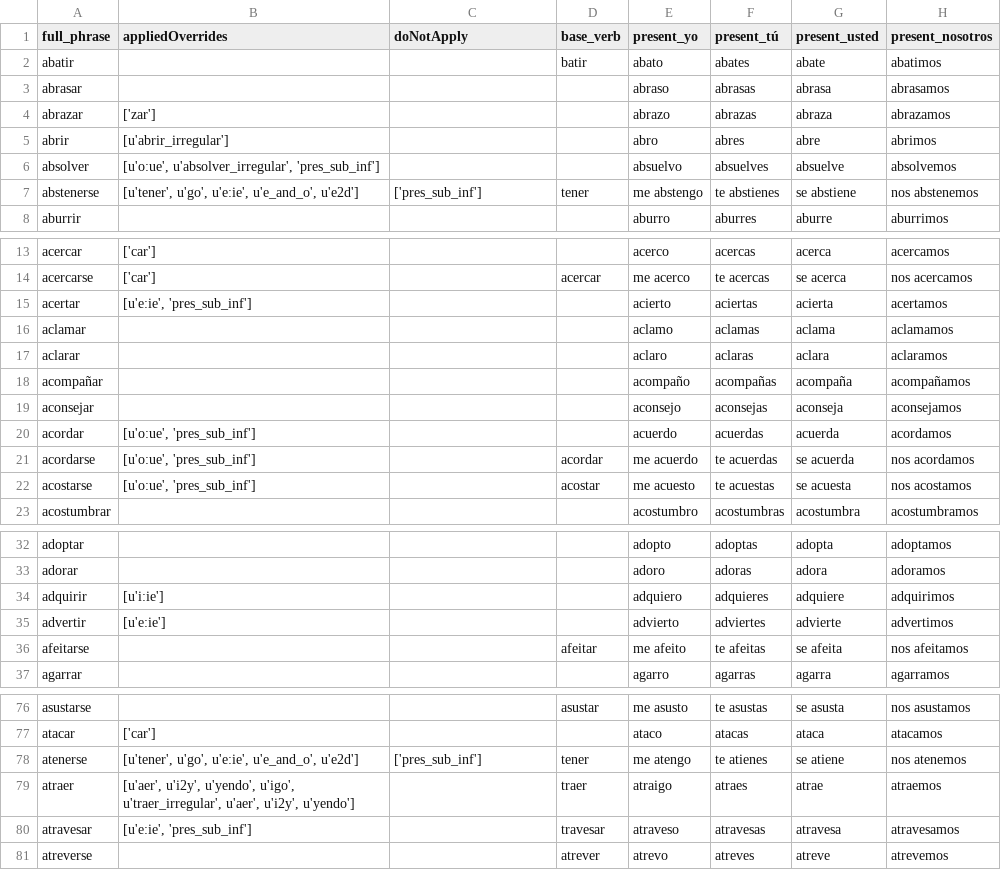
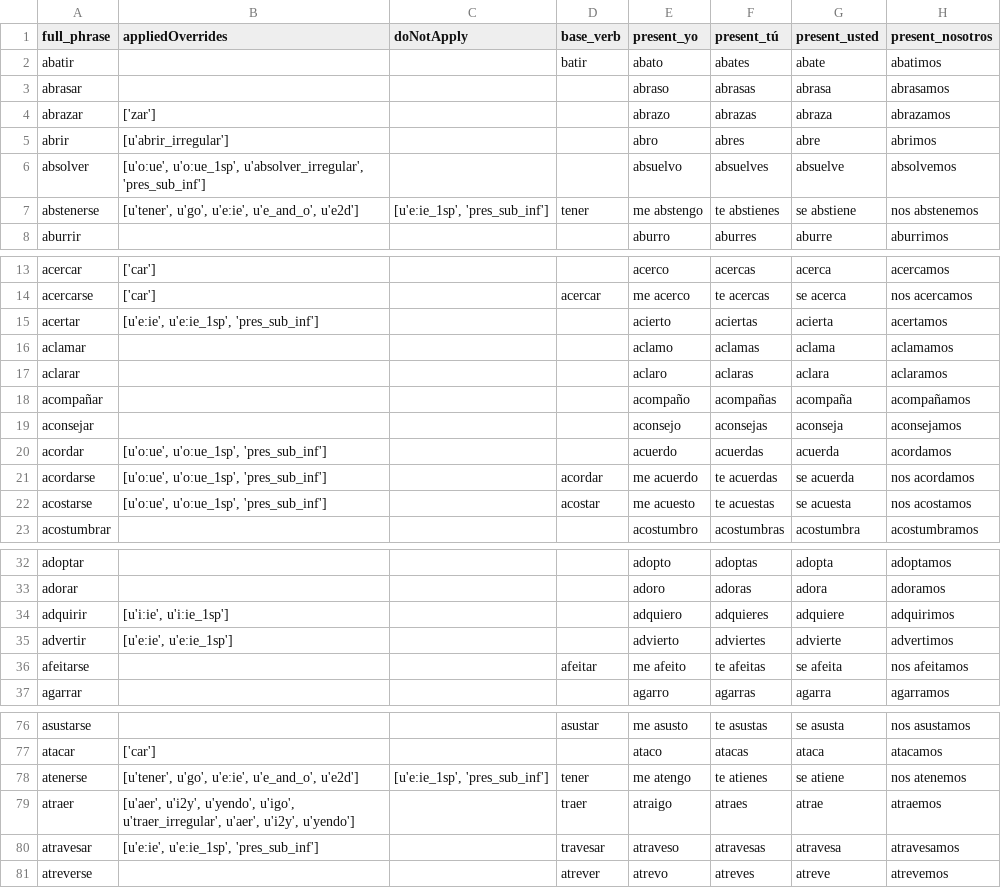
Before and after one commit to patmoore/anki-conjugate-spanish, a CSV file: conjugate_spanish/expanded/501verbs-expanded.csv, drawn as a sheet; only a part is shown, gaps mark what is left out; the diff covers the shown part only; the diff names each change by its address in the sheet, - before the commit and + after, or states it on an @@ line.

Commit message:
verb_check point

```diff
--- a/conjugate_spanish/expanded/501verbs-expanded.csv
+++ b/conjugate_spanish/expanded/501verbs-expanded.csv
-B6 (appliedOverrides): [u'o:ue', u'absolver_irregular', 'pres_sub_inf']
+B6 (appliedOverrides): [u'o:ue', u'o:ue_1sp', u'absolver_irregular', 'pres_sub_inf']
-C7 (doNotApply): ['pres_sub_inf']
+C7 (doNotApply): [u'e:ie_1sp', 'pres_sub_inf']
-B15 (appliedOverrides): [u'e:ie', 'pres_sub_inf']
+B15 (appliedOverrides): [u'e:ie', u'e:ie_1sp', 'pres_sub_inf']
-B20:B22 (appliedOverrides): [u'o:ue', 'pres_sub_inf']
+B20:B22 (appliedOverrides): [u'o:ue', u'o:ue_1sp', 'pres_sub_inf']
-B34 (appliedOverrides): [u'i:ie']
+B34 (appliedOverrides): [u'i:ie', u'i:ie_1sp']
-B35 (appliedOverrides): [u'e:ie']
+B35 (appliedOverrides): [u'e:ie', u'e:ie_1sp']
-C78 (doNotApply): ['pres_sub_inf']
+C78 (doNotApply): [u'e:ie_1sp', 'pres_sub_inf']
-B80 (appliedOverrides): [u'e:ie', 'pres_sub_inf']
+B80 (appliedOverrides): [u'e:ie', u'e:ie_1sp', 'pres_sub_inf']
```
Also changed, not shown: 1 edited cell elsewhere in this file.
